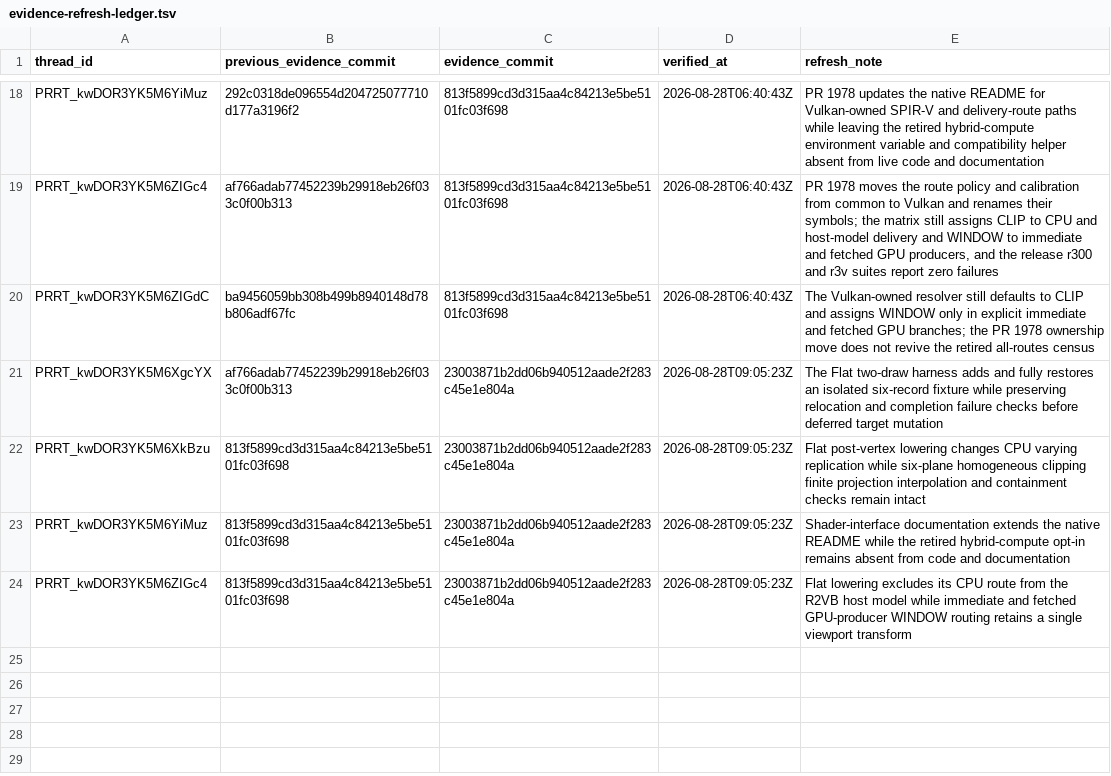
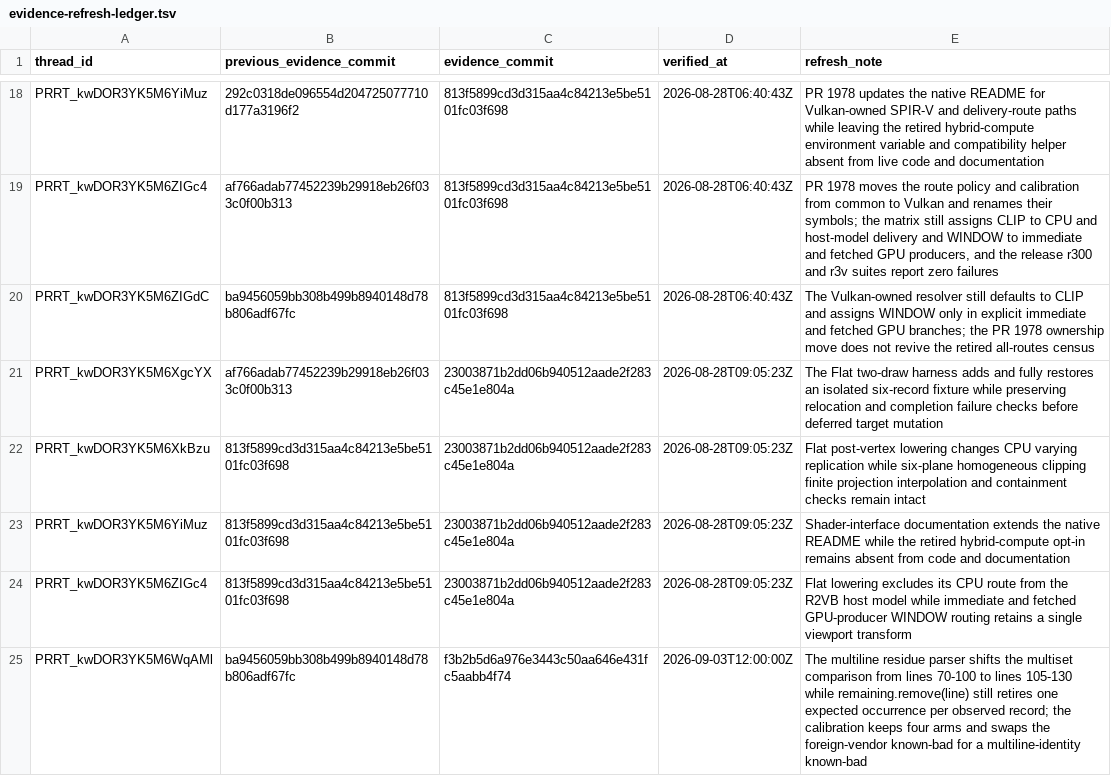
Before and after one commit to Oichkatzelesfrettschen/mesa-26-gororoba, a TSV file: build-infra/docs/review-thread-classifications/merged-thread-frontier-after-WhUFS/evidence-refresh-ledger.tsv, drawn as a sheet; only a part is shown, gaps mark what is left out.

```diff
--- a/build-infra/docs/review-thread-classifications/merged-thread-frontier-after-WhUFS/evidence-refresh-ledger.tsv
+++ b/build-infra/docs/review-thread-classifications/merged-thread-frontier-after-WhUFS/evidence-refresh-ledger.tsv
@@ -24 +24,2 @@ PRRT_kwDOR3YK5M6YiMuz	813f5899cd3d315aa4c84213e5be5101fc03f698	23003871b2dd06b94
 PRRT_kwDOR3YK5M6ZIGc4	813f5899cd3d315aa4c84213e5be5101fc03f698	23003871b2dd06b940512aade2f283c45e1e804a	2026-08-28T09:05:23Z	Flat lowering excludes its CPU route from the R2VB host model while immediate and fetched GPU-producer WINDOW routing retains a single viewport transform
+PRRT_kwDOR3YK5M6WqAMl	ba9456059bb308b499b8940148d78b806adf67fc	f3b2b5d6a976e3443c50aa646e431fc5aabb4f74	2026-09-03T12:00:00Z	The multiline residue parser shifts the multiset comparison from lines 70-100 to lines 105-130 while remaining.remove(line) still retires one expected occurrence per observed record; the calibration keeps four arms and swaps the foreign-vendor known-bad for a multiline-identity known-bad
```
Also changed, not shown: build-infra/docs/review-thread-classifications/merged-thread-frontier-after-QY6A8/evidence-refresh-ledger.tsv, build-infra/docs/review-thread-classifications/merged-thread-frontier-after-TvpLc/evidence-refresh-ledger.tsv, 2 other files.
